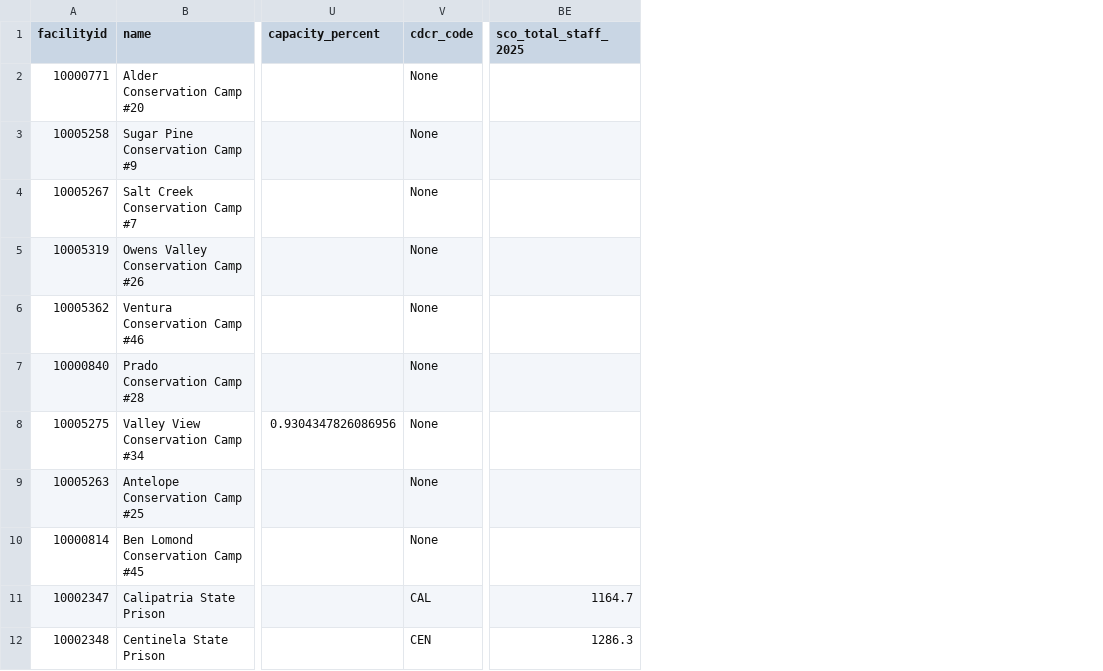
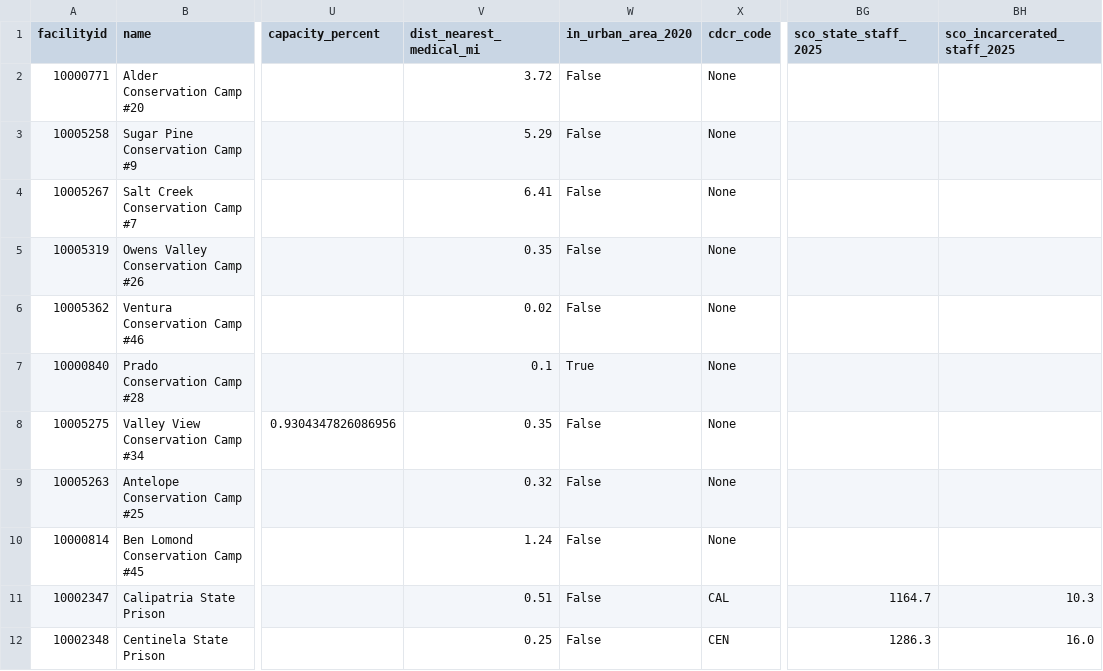
Before and after one commit to mbecica/ca_prison_climate_justice, a CSV file: data/cdcr_facilities.csv, drawn as a sheet; only a part is shown, gaps mark what is left out; addresses are those after the commit; the diff names each change by its address in the sheet, - before the commit and + after, or states it on an @@ line.

```diff
--- a/data/cdcr_facilities.csv
+++ b/data/cdcr_facilities.csv
+column V (dist_nearest_medical_mi), rows 2-12: 3.72 | 5.29 | 6.41 | 0.35 | 0.02 | 0.1 | 0.35 | 0.32 | 1.24 | 0.51 | 0.25
+column W (in_urban_area_2020), rows 2-12: False | False | False | False | False | True | False | False | False | False | False
+column BH (sco_incarcerated_staff_2025), rows 11-12: 10.3 | 16.0
-BG1: sco_total_staff_2025
+BG1: sco_state_staff_2025
```
Also changed, not shown: data/ca_facilities.csv, data/cdcr_facilities_base.csv, 6 other files.
